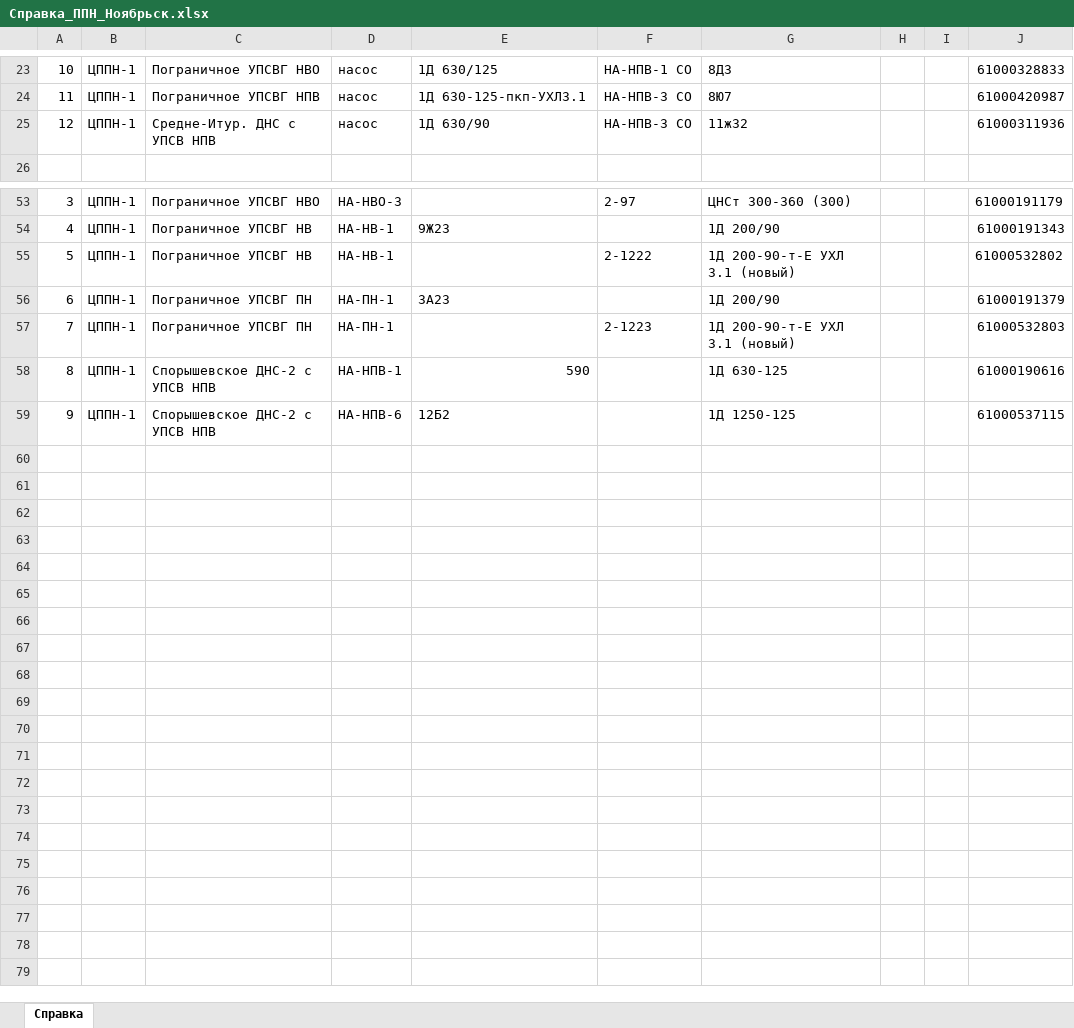
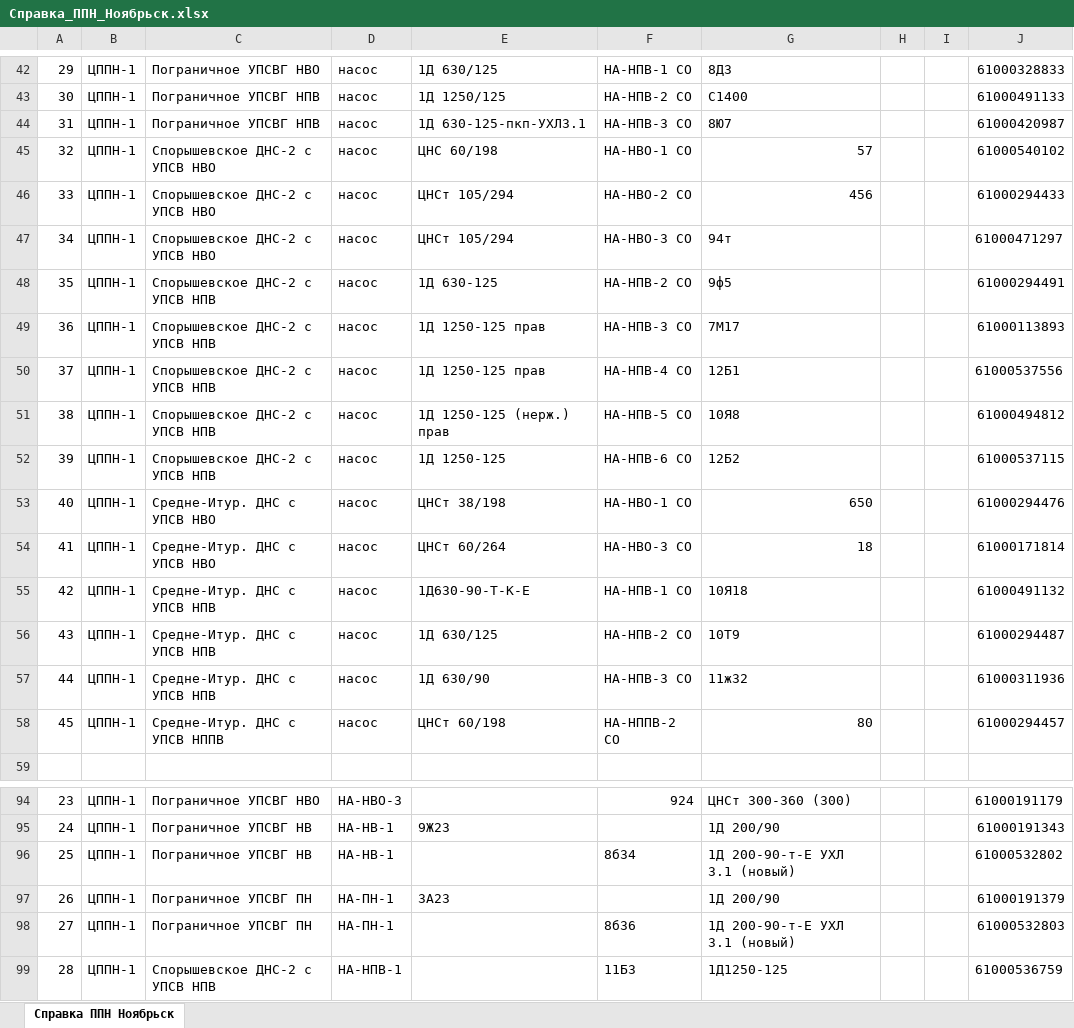
Before and after one commit to SergeyFoma/ServisPSO, an Excel workbook: Noyabrsk/Справка_ППН_Ноябрьск.xlsx, sheet Справка ППН Ноябрьск, drawn as a sheet; only a part is shown, gaps mark what is left out; values as stored, in another font and other column widths than the file's, no borders; removed rows and columns are numbered as before the commit, all else as after; the diff covers the shown part only; the diff names each change by its address in the sheet, - before the commit and + after, or states it on an @@ line.

```diff
--- a/Noyabrsk/Справка_ППН_Ноябрьск.xlsx (sheet Справка ППН Ноябрьск)
+++ b/Noyabrsk/Справка_ППН_Ноябрьск.xlsx (sheet Справка ППН Ноябрьск)
-sheet tab: Справка
+sheet tab: Справка ППН Ноябрьск
-A42: 10
+A42: 29
+row 43: 30 | ЦППН-1 | Пограничное УПСВГ НПВ | насос | 1Д 1250/125 | НА-НПВ-2 СО | С1400 |  |  | 61000491133
-A44: 11
+A44: 31
+row 45: 32 | ЦППН-1 | Спорышевское ДНС-2 с УПСВ НВО | насос | ЦНС 60/198 | НА-НВО-1 СО | 57 |  |  | 61000540102
+row 46: 33 | ЦППН-1 | Спорышевское ДНС-2 с УПСВ НВО | насос | ЦНСт 105/294 | НА-НВО-2 СО | 456 |  |  | 61000294433
+row 47: 34 | ЦППН-1 | Спорышевское ДНС-2 с УПСВ НВО | насос | ЦНСт 105/294 | НА-НВО-3 СО | 94т |  |  | 61000471297
+row 48: 35 | ЦППН-1 | Спорышевское ДНС-2 с УПСВ НПВ | насос | 1Д 630-125 | НА-НПВ-2 СО | 9ф5 |  |  | 61000294491
+row 49: 36 | ЦППН-1 | Спорышевское ДНС-2 с УПСВ НПВ | насос | 1Д 1250-125 прав | НА-НПВ-3 СО | 7М17 |  |  | 61000113893
+row 50: 37 | ЦППН-1 | Спорышевское ДНС-2 с УПСВ НПВ | насос | 1Д 1250-125 прав | НА-НПВ-4 СО | 12Б1 |  |  | 61000537556
+row 51: 38 | ЦППН-1 | Спорышевское ДНС-2 с УПСВ НПВ | насос | 1Д 1250-125 (нерж.) прав | НА-НПВ-5 СО | 10Я8 |  |  | 61000494812
+row 52: 39 | ЦППН-1 | Спорышевское ДНС-2 с УПСВ НПВ | насос | 1Д 1250-125 | НА-НПВ-6 СО | 12Б2 |  |  | 61000537115
+row 53: 40 | ЦППН-1 | Средне-Итур. ДНС с УПСВ НВО | насос | ЦНСт 38/198 | НА-НВО-1 СО | 650 |  |  | 61000294476
+row 54: 41 | ЦППН-1 | Средне-Итур. ДНС с УПСВ НВО | насос | ЦНСт 60/264 | НА-НВО-3 СО | 18 |  |  | 61000171814
+row 55: 42 | ЦППН-1 | Средне-Итур. ДНС с УПСВ НПВ | насос | 1Д630-90-Т-К-Е | НА-НПВ-1 СО | 10Я18 |  |  | 61000491132
+row 56: 43 | ЦППН-1 | Средне-Итур. ДНС с УПСВ НПВ | насос | 1Д 630/125 | НА-НПВ-2 СО | 10Т9 |  |  | 61000294487
-A57: 12
+A57: 44
+row 58: 45 | ЦППН-1 | Средне-Итур. ДНС с УПСВ НППВ | насос | ЦНСт 60/198 | НА-НППВ-2 СО | 80 |  |  | 61000294457
-A94: 3
+A94: 23
-F94: 2-97
+F94: 924
-A95: 4
+A95: 24
-A96: 5
+A96: 25
-F96: 2-1222
+F96: 8б34
-A97: 6
+A97: 26
-A98: 7
+A98: 27
-F98: 2-1223
+F98: 8б36
-row 58: 8 | ЦППН-1 | Спорышевское ДНС-2 с УПСВ НПВ | НА-НПВ-1 | 590 |  | 1Д 630-125 |  |  | 61000190616
-row 59: 9 | ЦППН-1 | Спорышевское ДНС-2 с УПСВ НПВ | НА-НПВ-6 | 12Б2 |  | 1Д 1250-125 |  |  | 61000537115
+row 99: 28 | ЦППН-1 | Спорышевское ДНС-2 с УПСВ НПВ | НА-НПВ-1 |  | 11Б3 | 1Д1250-125 |  |  | 61000536759
```
Also changed, not shown: 39 added rows, 12 removed rows and 17 edited cells elsewhere in this sheet, Vingapur/План 09 Н.xlsx, Vingapur/Справка_ППН_Vingapur.xlsx, 10 other files.
